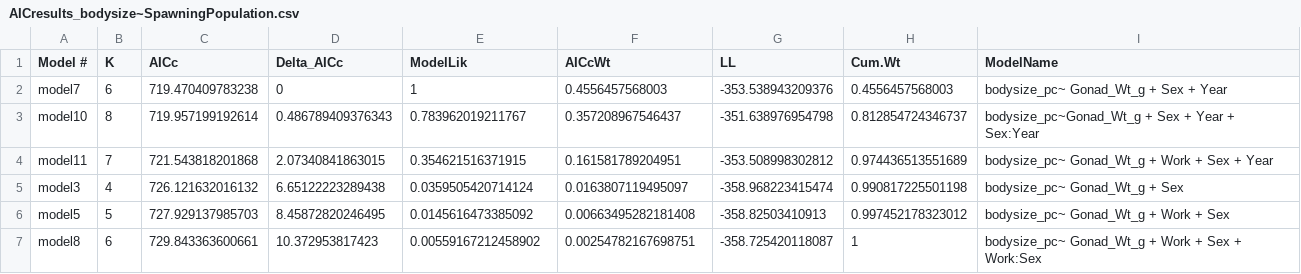
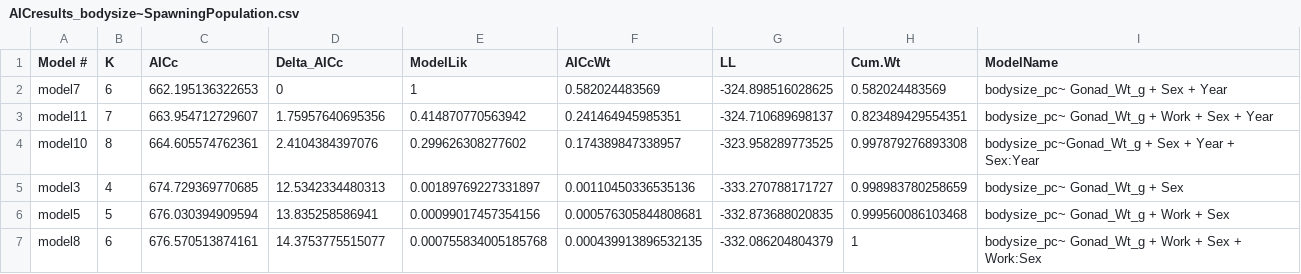
Before and after one commit to abigailhost/cr_sockeye, a CSV file: ALHcode/AIC/bodysize_spawningpopulation/AICresults_bodysize~SpawningPopulation.csv, drawn as a sheet; only a part is shown; the diff covers the shown part only.

```diff
--- a/ALHcode/AIC/bodysize_spawningpopulation/AICresults_bodysize~SpawningPopulation.csv
+++ b/ALHcode/AIC/bodysize_spawningpopulation/AICresults_bodysize~SpawningPopulation.csv
@@ -1,7 +1,7 @@
 "Model #","K","AICc","Delta_AICc","ModelLik","AICcWt","LL","Cum.Wt","ModelName"
-"model7",6,719.470409783238,0,1,0.4556457568003,-353.538943209376,0.4556457568003,"bodysize_pc~ Gonad_Wt_g + Sex + Year"
-"model10",8,719.957199192614,0.486789409376343,0.783962019211767,0.357208967546437,-351.638976954798,0.812854724346737,"bodysize_pc~Gonad_Wt_g + Sex + Year + Sex:Year"
-"model11",7,721.543818201868,2.07340841863015,0.354621516371915,0.161581789204951,-353.508998302812,0.974436513551689,"bodysize_pc~ Gonad_Wt_g + Work + Sex + Year"
-"model3",4,726.121632016132,6.65122223289438,0.0359505420714124,0.0163807119495097,-358.968223415474,0.990817225501198,"bodysize_pc~ Gonad_Wt_g + Sex"
-"model5",5,727.929137985703,8.45872820246495,0.0145616473385092,0.00663495282181408,-358.82503410913,0.997452178323012,"bodysize_pc~ Gonad_Wt_g + Work + Sex"
-"model8",6,729.843363600661,10.372953817423,0.00559167212458902,0.00254782167698751,-358.725420118087,1,"bodysize_pc~ Gonad_Wt_g + Work + Sex + Work:Sex"
+"model7",6,662.195136322653,0,1,0.582024483569,-324.898516028625,0.582024483569,"bodysize_pc~ Gonad_Wt_g + Sex + Year"
+"model11",7,663.954712729607,1.75957640695356,0.414870770563942,0.241464945985351,-324.710689698137,0.823489429554351,"bodysize_pc~ Gonad_Wt_g + Work + Sex + Year"
+"model10",8,664.605574762361,2.4104384397076,0.299626308277602,0.174389847338957,-323.958289773525,0.997879276893308,"bodysize_pc~Gonad_Wt_g + Sex + Year + Sex:Year"
+"model3",4,674.729369770685,12.5342334480313,0.00189769227331897,0.00110450336535136,-333.270788171727,0.998983780258659,"bodysize_pc~ Gonad_Wt_g + Sex"
+"model5",5,676.030394909594,13.835258586941,0.00099017457354156,0.000576305844808681,-332.873688020835,0.999560086103468,"bodysize_pc~ Gonad_Wt_g + Work + Sex"
+"model8",6,676.570513874161,14.3753775515077,0.000755834005185768,0.000439913896532135,-332.086204804379,1,"bodysize_pc~ Gonad_Wt_g + Work + Sex + Work:Sex"
```
Also changed, not shown: 1 added row, 1 removed row and 22 edited cells elsewhere in this file, ALHcode/AIC/bodysize_spawningpopulation/bodysize~spawningpopulation_models_GroupedParamLikelihoods.csv, ALHcode/AIC/scbodymass_runtiminggroup/SizeCorrectedBodyMass_ModelAvg_Coefs_withLikelihoods.csv, 2 other files.
